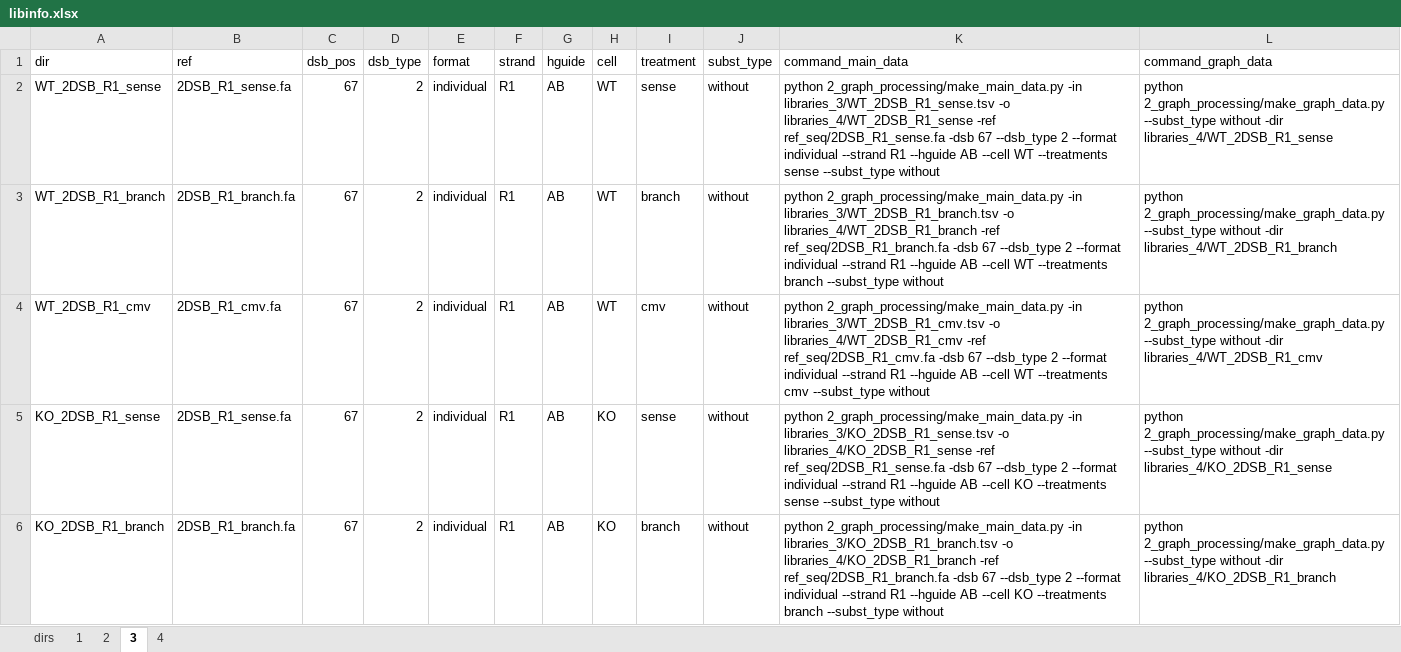
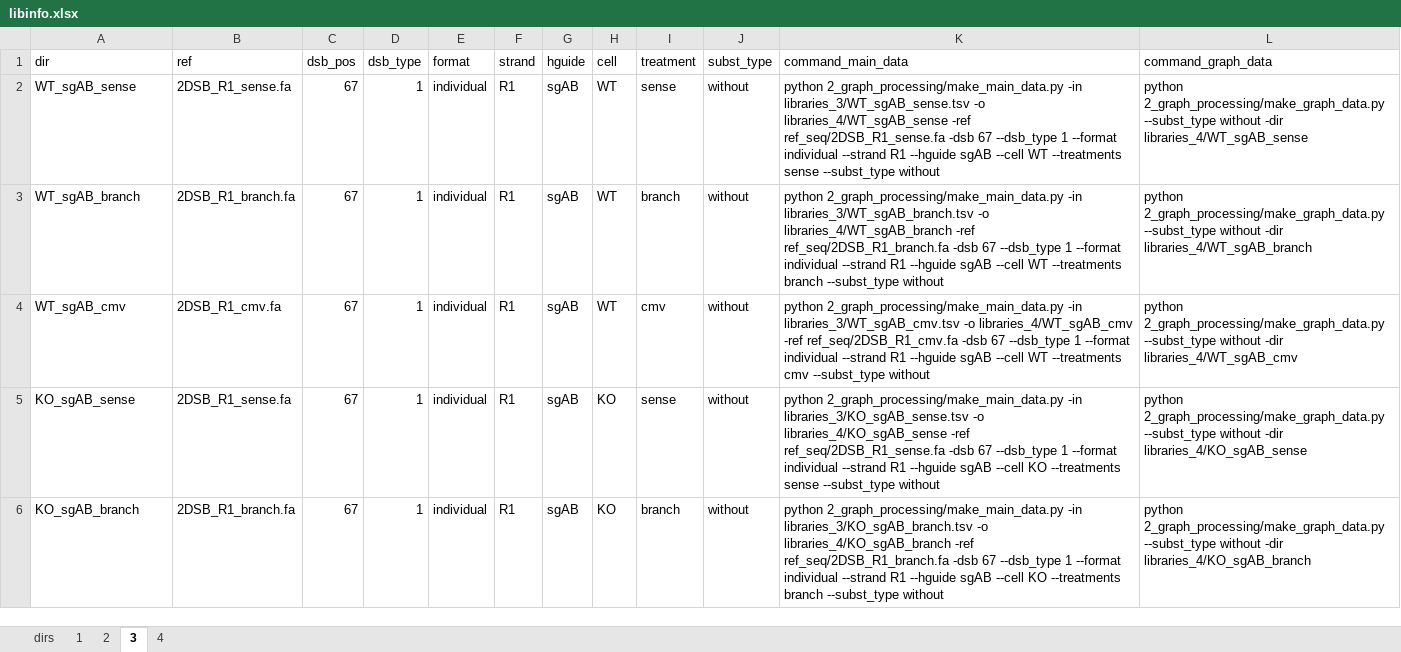
Before and after one commit to xph9876/RNA-mediated_DSB_repair, an Excel workbook: libinfo.xlsx, sheet 3, drawn as a sheet; only a part is shown; values as stored, in another font and other column widths than the file's, no borders; the diff covers the shown part only; the diff names each change by its address in the sheet, - before the commit and + after, or states it on an @@ line.

```diff
--- a/libinfo.xlsx (sheet 3)
+++ b/libinfo.xlsx (sheet 3)
-A2 (dir): WT_2DSB_R1_sense
+A2 (dir): WT_sgAB_sense
-D2:D6 (dsb_type): 2
+D2:D6 (dsb_type): 1
-G2:G6 (hguide): AB
+G2:G6 (hguide): sgAB
-K2 (command_main_data): …2_graph_processing/make_main_data.py -in libraries_3/WT_2DSB_R1_sense.tsv -o libraries_4/WT_2DSB_R1_sense -ref ref_seq/2DSB_R1_sense.fa -dsb 67 --dsb_type 2 --format individual --strand R1 --hguide AB --cell WT…
+K2 (command_main_data): …2_graph_processing/make_main_data.py -in libraries_3/WT_sgAB_sense.tsv -o libraries_4/WT_sgAB_sense -ref ref_seq/2DSB_R1_sense.fa -dsb 67 --dsb_type 1 --format individual --strand R1 --hguide sgAB --cell WT…
-L2 (command_graph_data): …without -dir libraries_4/WT_2DSB_R1_sense
+L2 (command_graph_data): …without -dir libraries_4/WT_sgAB_sense
-A3 (dir): WT_2DSB_R1_branch
+A3 (dir): WT_sgAB_branch
-K3 (command_main_data): …2_graph_processing/make_main_data.py -in libraries_3/WT_2DSB_R1_branch.tsv -o libraries_4/WT_2DSB_R1_branch -ref ref_seq/2DSB_R1_branch.fa -dsb 67 --dsb_type 2 --format individual --strand R1 --hguide AB --cell WT…
+K3 (command_main_data): …2_graph_processing/make_main_data.py -in libraries_3/WT_sgAB_branch.tsv -o libraries_4/WT_sgAB_branch -ref ref_seq/2DSB_R1_branch.fa -dsb 67 --dsb_type 1 --format individual --strand R1 --hguide sgAB --cell WT…
-L3 (command_graph_data): …without -dir libraries_4/WT_2DSB_R1_branch
+L3 (command_graph_data): …without -dir libraries_4/WT_sgAB_branch
-A4 (dir): WT_2DSB_R1_cmv
+A4 (dir): WT_sgAB_cmv
-K4 (command_main_data): …2_graph_processing/make_main_data.py -in libraries_3/WT_2DSB_R1_cmv.tsv -o libraries_4/WT_2DSB_R1_cmv -ref ref_seq/2DSB_R1_cmv.fa -dsb 67 --dsb_type 2 --format individual --strand R1 --hguide AB --cell WT…
+K4 (command_main_data): …2_graph_processing/make_main_data.py -in libraries_3/WT_sgAB_cmv.tsv -o libraries_4/WT_sgAB_cmv -ref ref_seq/2DSB_R1_cmv.fa -dsb 67 --dsb_type 1 --format individual --strand R1 --hguide sgAB --cell WT…
-L4 (command_graph_data): …without -dir libraries_4/WT_2DSB_R1_cmv
+L4 (command_graph_data): …without -dir libraries_4/WT_sgAB_cmv
-A5 (dir): KO_2DSB_R1_sense
+A5 (dir): KO_sgAB_sense
-K5 (command_main_data): …2_graph_processing/make_main_data.py -in libraries_3/KO_2DSB_R1_sense.tsv -o libraries_4/KO_2DSB_R1_sense -ref ref_seq/2DSB_R1_sense.fa -dsb 67 --dsb_type 2 --format individual --strand R1 --hguide AB --cell KO…
+K5 (command_main_data): …2_graph_processing/make_main_data.py -in libraries_3/KO_sgAB_sense.tsv -o libraries_4/KO_sgAB_sense -ref ref_seq/2DSB_R1_sense.fa -dsb 67 --dsb_type 1 --format individual --strand R1 --hguide sgAB --cell KO…
-L5 (command_graph_data): …without -dir libraries_4/KO_2DSB_R1_sense
+L5 (command_graph_data): …without -dir libraries_4/KO_sgAB_sense
-A6 (dir): KO_2DSB_R1_branch
+A6 (dir): KO_sgAB_branch
-K6 (command_main_data): …2_graph_processing/make_main_data.py -in libraries_3/KO_2DSB_R1_branch.tsv -o libraries_4/KO_2DSB_R1_branch -ref ref_seq/2DSB_R1_branch.fa -dsb 67 --dsb_type 2 --format individual --strand R1 --hguide AB --cell KO…
+K6 (command_main_data): …2_graph_processing/make_main_data.py -in libraries_3/KO_sgAB_branch.tsv -o libraries_4/KO_sgAB_branch -ref ref_seq/2DSB_R1_branch.fa -dsb 67 --dsb_type 1 --format individual --strand R1 --hguide sgAB --cell KO…
-L6 (command_graph_data): …without -dir libraries_4/KO_2DSB_R1_branch
+L6 (command_graph_data): …without -dir libraries_4/KO_sgAB_branch
```
Also changed, not shown: 4 added rows and 95 edited cells elsewhere in this sheet, sheet 1, sheet 2, sheet 4, formulas that keep their value, 3 other files.
